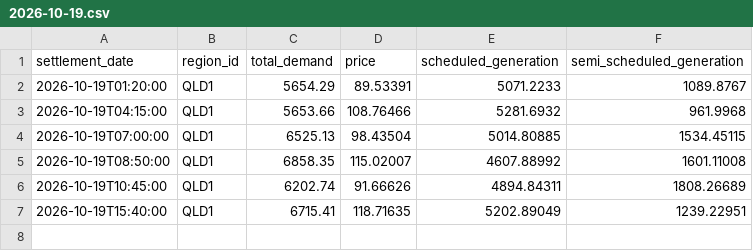
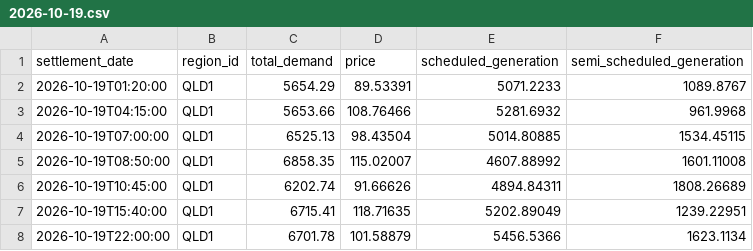
Before and after one commit to arno0b/forecast-platform, a CSV file: data/qld1/2026-10-19.csv, drawn as a sheet.

```diff
--- a/data/qld1/2026-10-19.csv
+++ b/data/qld1/2026-10-19.csv
@@ -7 +7,2 @@ settlement_date,region_id,total_demand,price,scheduled_generation,semi_scheduled
 2026-10-19T15:40:00,QLD1,6715.41,118.71635,5202.89049,1239.22951
+2026-10-19T22:00:00,QLD1,6701.78,101.58879,5456.5366,1623.1134
```
Also changed, not shown: data/nsw1/2026-10-19.csv, data/sa1/2026-10-19.csv, 2 other files.
